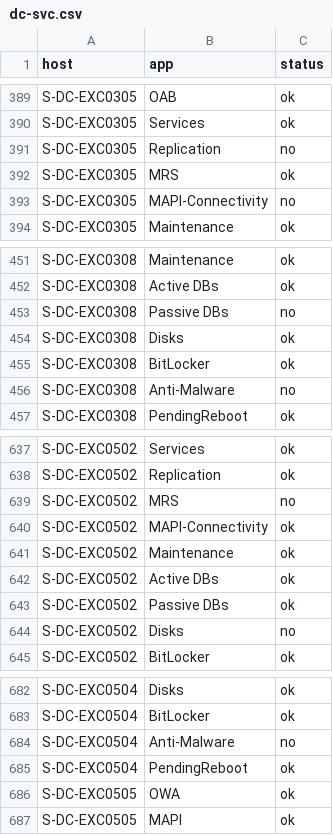
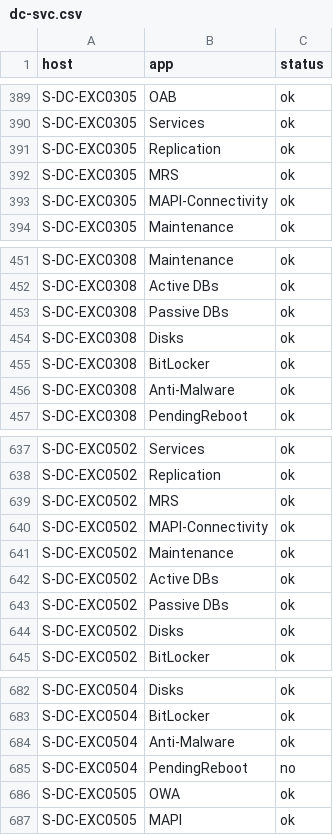
Before and after one commit to dd-Splunk/splunk-db, a CSV file: data/dc-svc.csv, drawn as a sheet; only a part is shown, gaps mark what is left out; the diff covers the shown part only.

```diff
--- a/data/dc-svc.csv
+++ b/data/dc-svc.csv
@@ -390,5 +390,5 @@ S-DC-EXC0305,OAB,ok
 S-DC-EXC0305,Services,ok
-S-DC-EXC0305,Replication,no
+S-DC-EXC0305,Replication,ok
 S-DC-EXC0305,MRS,ok
-S-DC-EXC0305,MAPI-Connectivity,no
+S-DC-EXC0305,MAPI-Connectivity,ok
 S-DC-EXC0305,Maintenance,ok
@@ -452,6 +452,6 @@ S-DC-EXC0308,Maintenance,ok
 S-DC-EXC0308,Active DBs,ok
-S-DC-EXC0308,Passive DBs,no
+S-DC-EXC0308,Passive DBs,ok
 S-DC-EXC0308,Disks,ok
 S-DC-EXC0308,BitLocker,ok
-S-DC-EXC0308,Anti-Malware,no
+S-DC-EXC0308,Anti-Malware,ok
 S-DC-EXC0308,PendingReboot,ok
@@ -638,3 +638,3 @@ S-DC-EXC0502,Services,ok
 S-DC-EXC0502,Replication,ok
-S-DC-EXC0502,MRS,no
+S-DC-EXC0502,MRS,ok
 S-DC-EXC0502,MAPI-Connectivity,ok
@@ -643,3 +643,3 @@ S-DC-EXC0502,Active DBs,ok
 S-DC-EXC0502,Passive DBs,ok
-S-DC-EXC0502,Disks,no
+S-DC-EXC0502,Disks,ok
 S-DC-EXC0502,BitLocker,ok
@@ -683,4 +683,4 @@ S-DC-EXC0504,Disks,ok
 S-DC-EXC0504,BitLocker,ok
-S-DC-EXC0504,Anti-Malware,no
-S-DC-EXC0504,PendingReboot,ok
+S-DC-EXC0504,Anti-Malware,ok
+S-DC-EXC0504,PendingReboot,no
 S-DC-EXC0505,OWA,ok
```
Also changed, not shown: 32 edited cells elsewhere in this file, data/send-receive.csv, data/users.csv, 2 other files.
